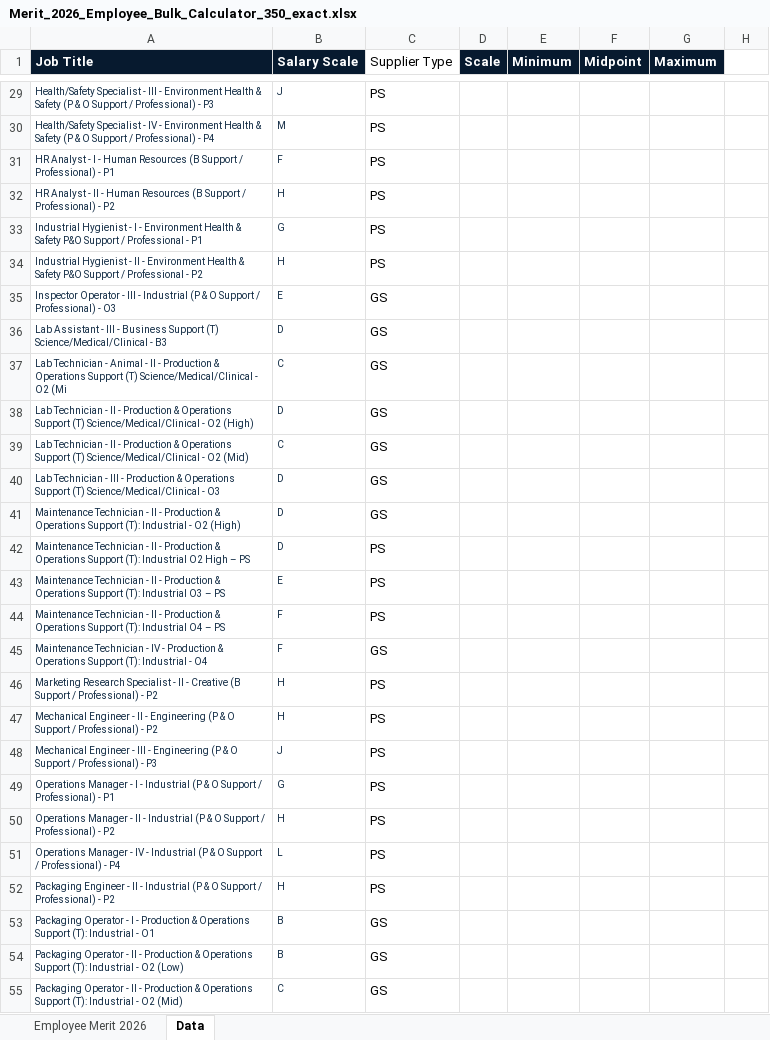
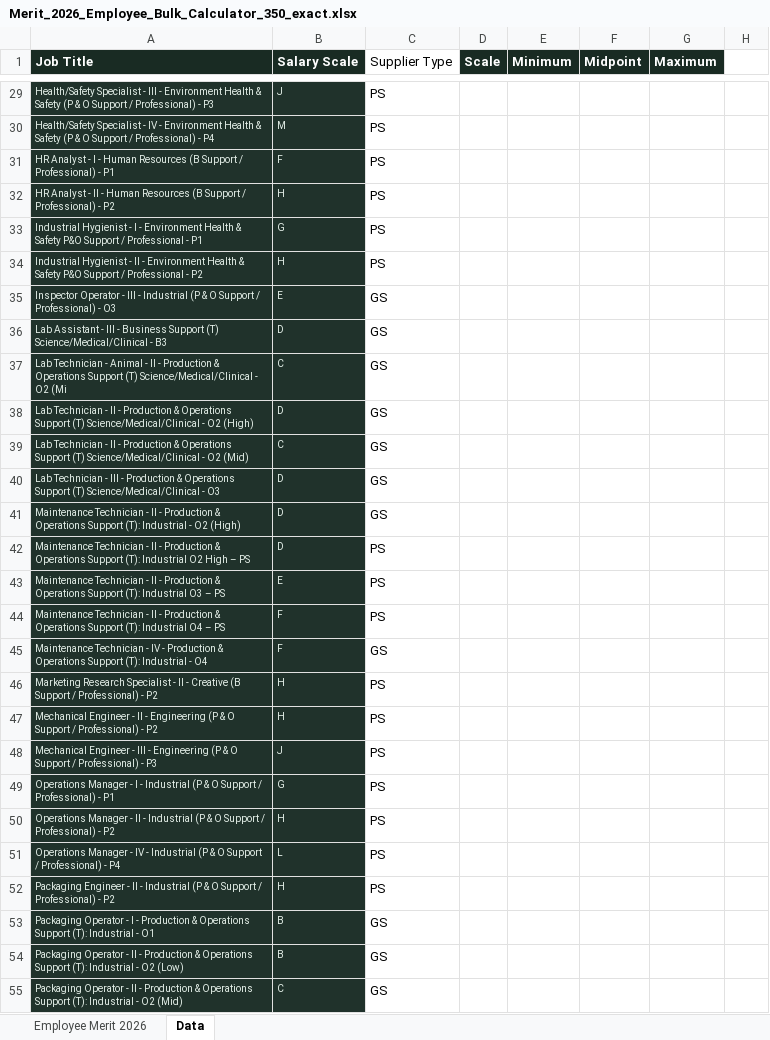
Before and after one commit to Gingerek/rafal-wilk-digital-workshop, an Excel workbook: downloads/Merit_2026_Employee_Bulk_Calculator_350_exact.xlsx, sheet Data, drawn as a sheet; only a part is shown, gaps mark what is left out; values as stored, in another font and other column widths than the file's, no borders; the diff covers the shown part only; the diff names each change by its address in the sheet, - before the commit and + after, or states it on an @@ line.

```diff
--- a/downloads/Merit_2026_Employee_Bulk_Calculator_350_exact.xlsx (sheet Data)
+++ b/downloads/Merit_2026_Employee_Bulk_Calculator_350_exact.xlsx (sheet Data)
@@ A29:B55 fill: none → #20322B, text colour: #102A43 → #E5F0E9 @@
```
Also changed, not shown: cell formats elsewhere in this sheet, sheet Employee Merit 2026, charts or pictures, 21 other files.
